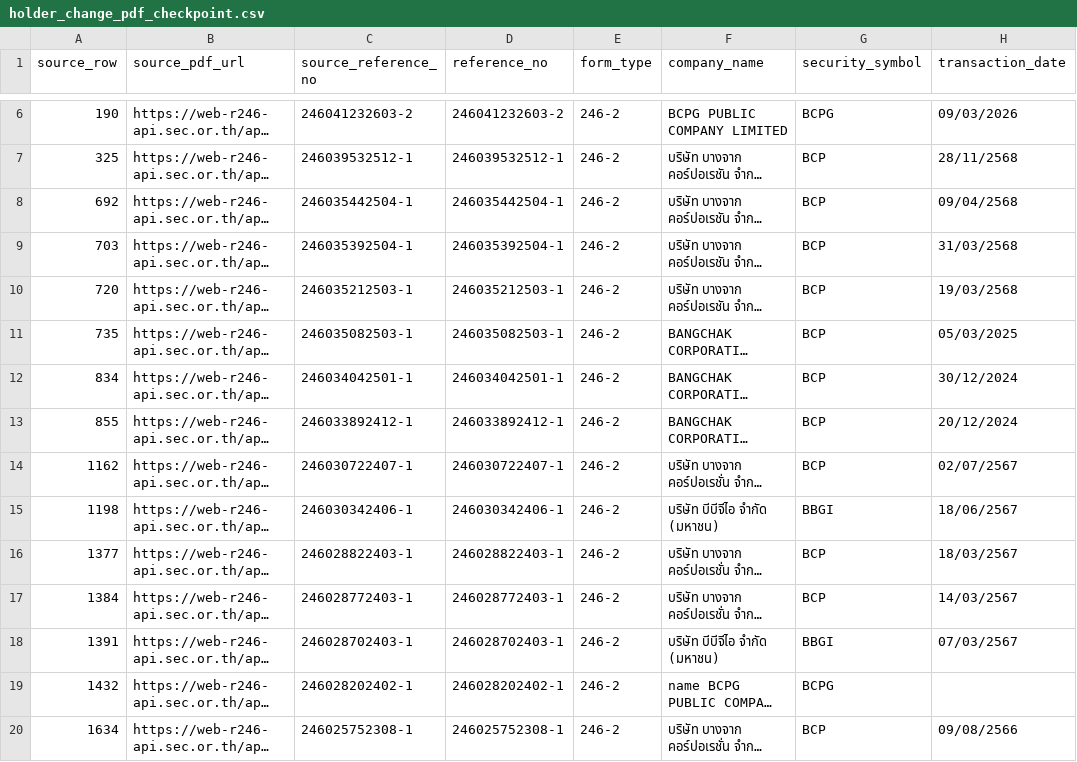
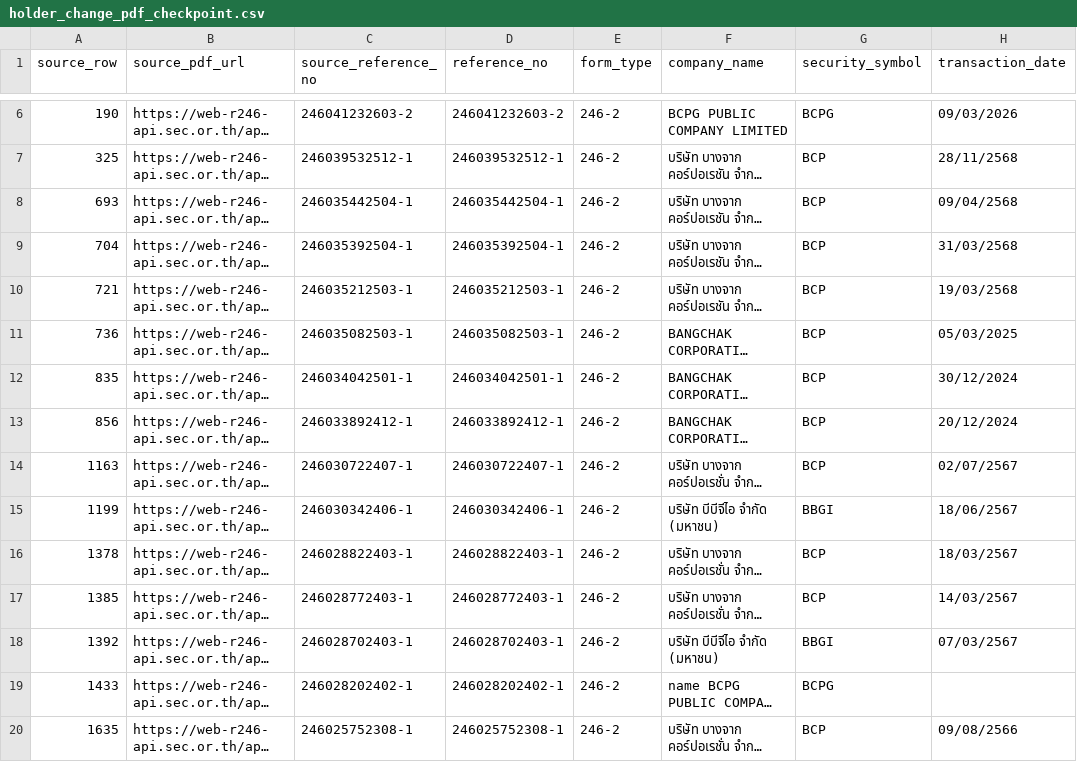
Before and after one commit to ake9522/holder_change, a CSV file: data_holder_change/holder_change_pdf_checkpoint.csv, drawn as a sheet; only a part is shown, gaps mark what is left out; long unchanged cells end in …; the diff covers the shown part only; the diff names each change by its address in the sheet, - before the commit and + after, or states it on an @@ line.

```diff
--- a/data_holder_change/holder_change_pdf_checkpoint.csv
+++ b/data_holder_change/holder_change_pdf_checkpoint.csv
-A8 (source_row): 692
+A8 (source_row): 693
-A9 (source_row): 703
+A9 (source_row): 704
-A10 (source_row): 720
+A10 (source_row): 721
-A11 (source_row): 735
+A11 (source_row): 736
-A12 (source_row): 834
+A12 (source_row): 835
-A13 (source_row): 855
+A13 (source_row): 856
-A14 (source_row): 1162
+A14 (source_row): 1163
-A15 (source_row): 1198
+A15 (source_row): 1199
-A16 (source_row): 1377
+A16 (source_row): 1378
-A17 (source_row): 1384
+A17 (source_row): 1385
-A18 (source_row): 1391
+A18 (source_row): 1392
-A19 (source_row): 1432
+A19 (source_row): 1433
-A20 (source_row): 1634
+A20 (source_row): 1635
```
Also changed, not shown: 12 edited cells elsewhere in this file, data_holder_change/holder_change.csv.
